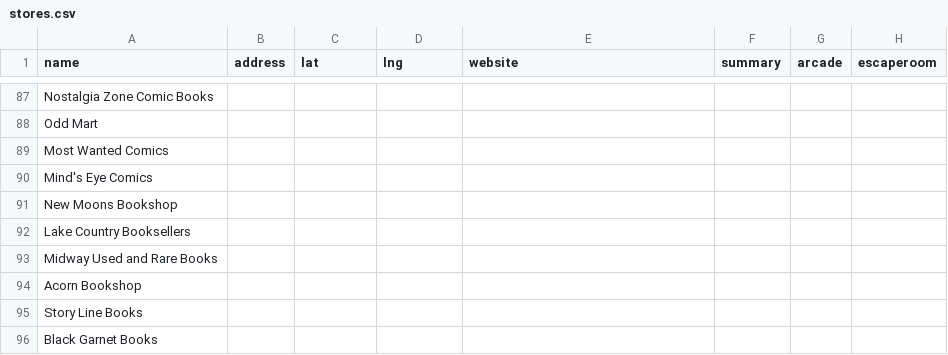
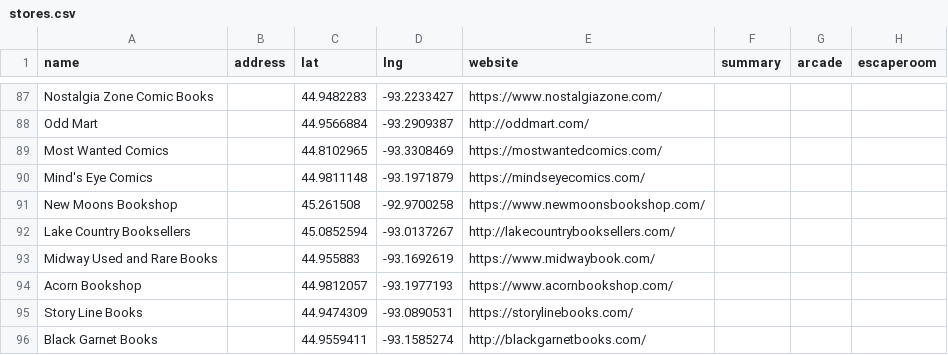
Before and after one commit to KApperson/TwinCitiesNerdMap, a CSV file: stores.csv, drawn as a sheet; only a part is shown, gaps mark what is left out; the diff covers the shown part only; the diff names each change by its address in the sheet, - before the commit and + after, or states it on an @@ line.

Commit message:
Add addresses and websites for various stores
Updated store entries with addresses and websites.

```diff
--- a/stores.csv
+++ b/stores.csv
-C87 (lat): (empty)
+C87 (lat): 44.9482283
-D87 (lng): (empty)
+D87 (lng): -93.2233427
-E87 (website): (empty)
+E87 (website): https://www.nostalgiazone.com/
-C88 (lat): (empty)
+C88 (lat): 44.9566884
-D88 (lng): (empty)
+D88 (lng): -93.2909387
-E88 (website): (empty)
+E88 (website): http://oddmart.com/
-C89 (lat): (empty)
+C89 (lat): 44.8102965
-D89 (lng): (empty)
+D89 (lng): -93.3308469
-E89 (website): (empty)
+E89 (website): https://mostwantedcomics.com/
-C90 (lat): (empty)
+C90 (lat): 44.9811148
-D90 (lng): (empty)
+D90 (lng): -93.1971879
-E90 (website): (empty)
+E90 (website): https://mindseyecomics.com/
-C91 (lat): (empty)
+C91 (lat): 45.261508
-D91 (lng): (empty)
+D91 (lng): -92.9700258
-E91 (website): (empty)
+E91 (website): https://www.newmoonsbookshop.com/
-C92 (lat): (empty)
+C92 (lat): 45.0852594
-D92 (lng): (empty)
+D92 (lng): -93.0137267
-E92 (website): (empty)
+E92 (website): http://lakecountrybooksellers.com/
-C93 (lat): (empty)
+C93 (lat): 44.955883
-D93 (lng): (empty)
+D93 (lng): -93.1692619
-E93 (website): (empty)
+E93 (website): https://www.midwaybook.com/
-C94 (lat): (empty)
+C94 (lat): 44.9812057
-D94 (lng): (empty)
+D94 (lng): -93.1977193
-E94 (website): (empty)
+E94 (website): https://www.acornbookshop.com/
-C95 (lat): (empty)
+C95 (lat): 44.9474309
-D95 (lng): (empty)
+D95 (lng): -93.0890531
-E95 (website): (empty)
+E95 (website): https://storylinebooks.com/
-C96 (lat): (empty)
+C96 (lat): 44.9559411
-D96 (lng): (empty)
+D96 (lng): -93.1585274
-E96 (website): (empty)
+E96 (website): http://blackgarnetbooks.com/
```
Also changed, not shown: 33 edited cells elsewhere in this file.
